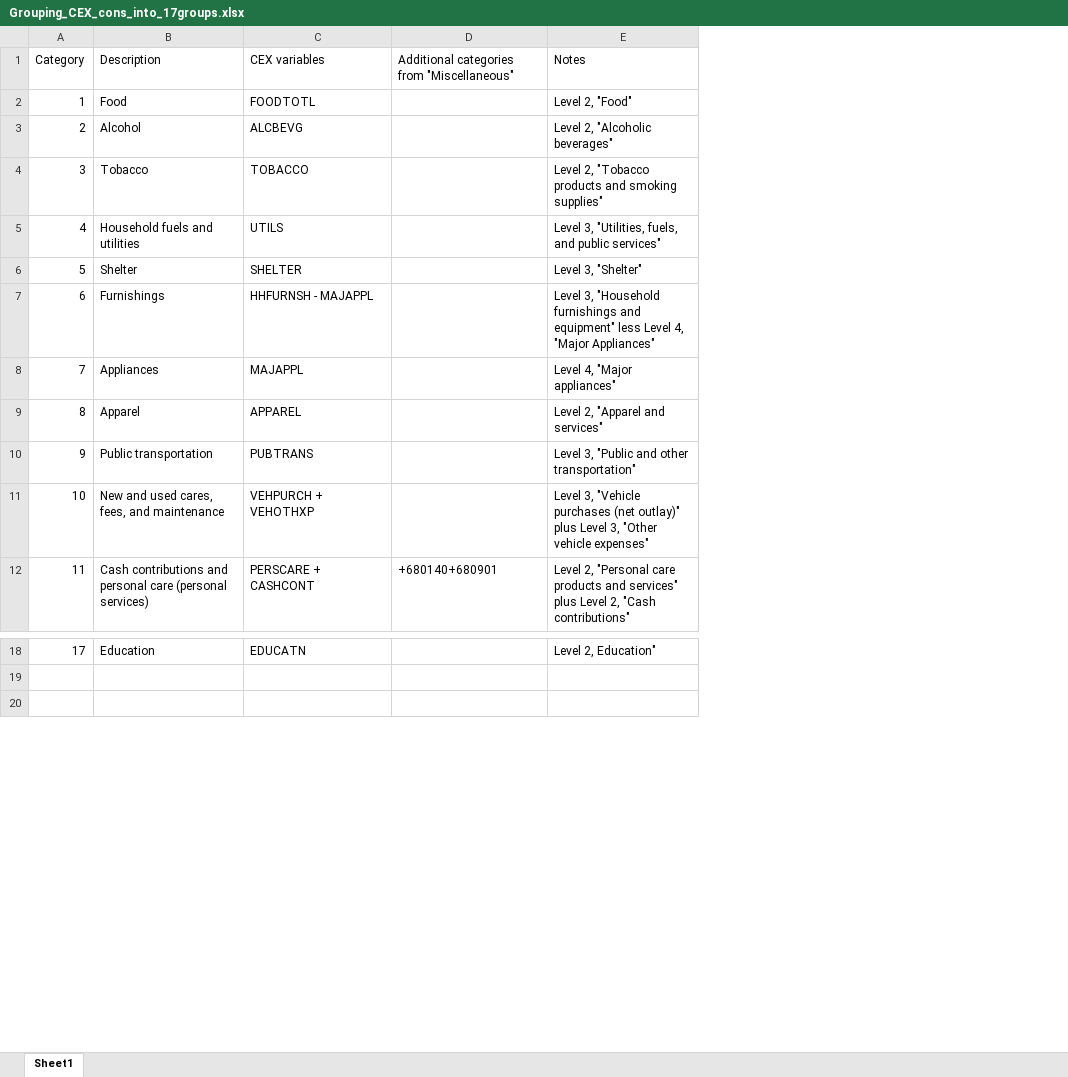
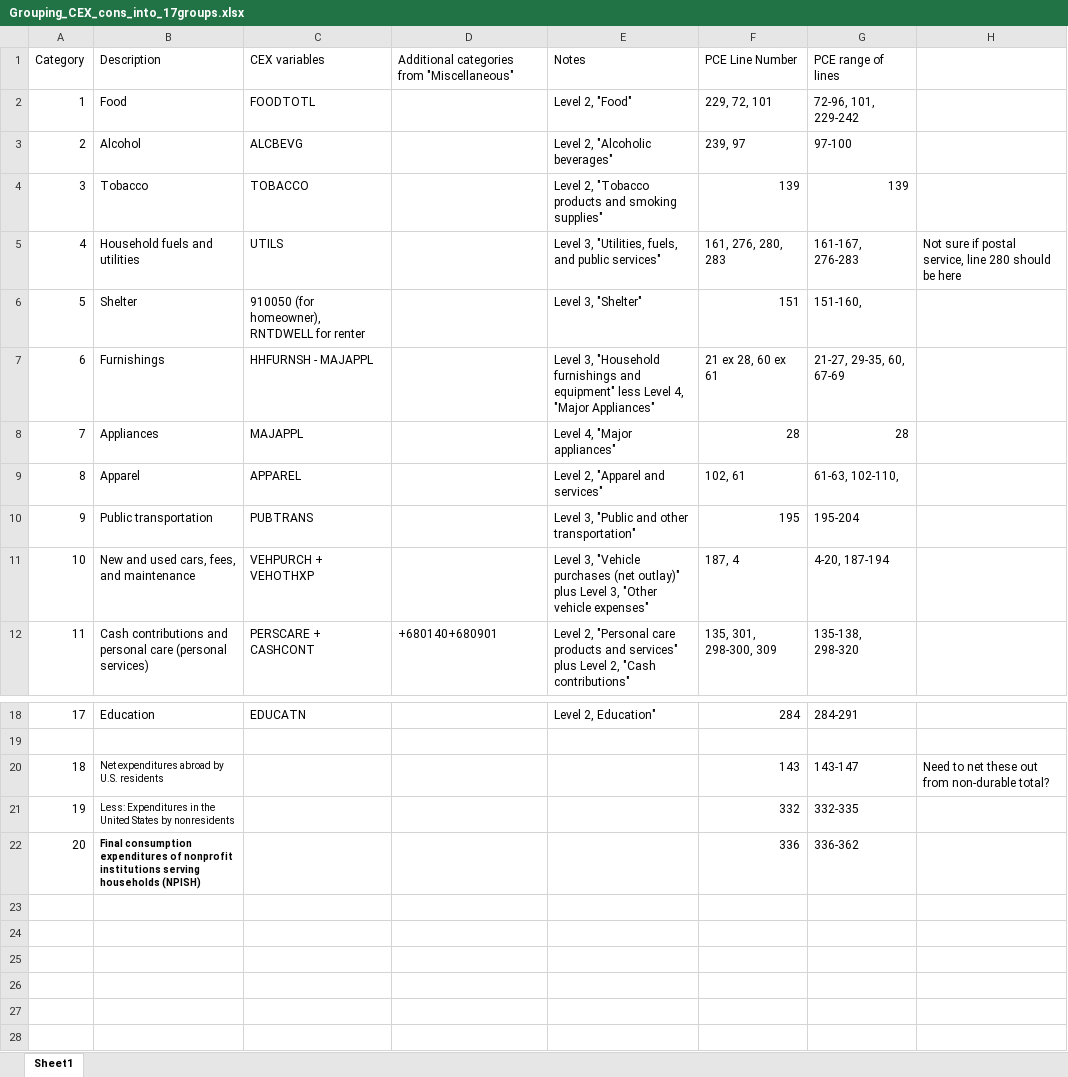
Before and after one commit to PSLmodels/OG-Core, an Excel workbook: Data/Calibration/ConsumptionParameters/Grouping_CEX_cons_into_17groups.xlsx, sheet Sheet1, drawn as a sheet; only a part is shown, gaps mark what is left out; values as stored, in another font and other column widths than the file's, no borders; the diff names each change by its address in the sheet, - before the commit and + after, or states it on an @@ line.

Commit message:
calibration of Z/Pi matrix

```diff
--- a/Data/Calibration/ConsumptionParameters/Grouping_CEX_cons_into_17groups.xlsx (sheet Sheet1)
+++ b/Data/Calibration/ConsumptionParameters/Grouping_CEX_cons_into_17groups.xlsx (sheet Sheet1)
+column F, rows 1-12: PCE Line Number | 229, 72, 101 | 239, 97 | 139 | 161, 276, 280, 283 | 151 | 21 ex 28, 60 ex 61 | 28 | 102, 61 | 195 | 187, 4 | 135, 301, 298-300, 309; row 18: 284
+column G, rows 1-12: PCE range of lines | 72-96, 101, 229-242 | 97-100 | 139 | 161-167, 276-283 | 151-160, | 21-27, 29-35, 60, 67-69 | 28 | 61-63, 102-110, | 195-204 | 4-20, 187-194 | 135-138, 298-320; row 18: 284-291
+column H, row 5: Not sure if postal service, line 280 should be here
-C6: SHELTER
+C6: 910050 (for homeowner), RNTDWELL for renter
-B11: New and used cares, fees, and maintenance
+B11: New and used cars, fees, and maintenance
+row 20: 18 | Net expenditures abroad by U.S. residents |  |  |  | 143 | 143-147 | Need to net these out from non-durable total?
+row 21: 19 | Less: Expenditures in the United States by nonresidents |  |  |  | 332 | 332-335
+row 22: 20 | Final consumption expenditures of nonprofit institutions serving households (NPISH) |  |  |  | 336 | 336-362
+row 23: (empty)
+row 24: (empty)
+row 25: (empty)
+row 26: (empty)
+row 27: (empty)
```
Also changed, not shown: Data/Calibration/ConsumptionParameters/PCEBridge_2007_Detail.xlsx, 19 other files.
